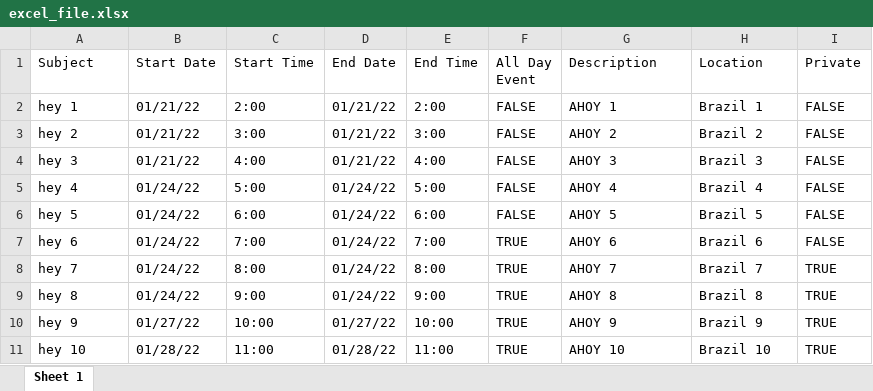
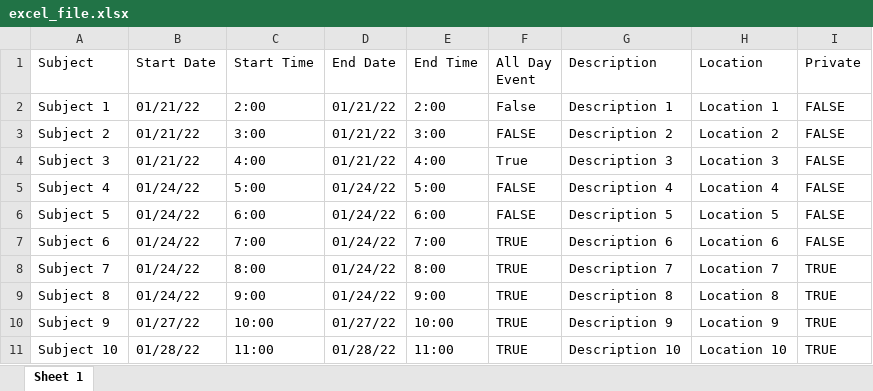
Before and after one commit to gianluca-magnabosco/CSV-to-Google-Calendar-API, an Excel workbook: excel_file.xlsx, sheet Sheet 1, drawn as a sheet; only a part is shown; values as stored, in another font and other column widths than the file's, no borders; the diff covers the shown part only; the diff names each change by its address in the sheet, - before the commit and + after, or states it on an @@ line.

Commit message:
changes to sample excel file

```diff
--- a/excel_file.xlsx (sheet Sheet 1)
+++ b/excel_file.xlsx (sheet Sheet 1)
-A2 (Subject): hey 1
+A2 (Subject): Subject 1
-F2 (All Day Event): FALSE
+F2 (All Day Event): False
-G2 (Description): AHOY 1
+G2 (Description): Description 1
-H2 (Location): Brazil 1
+H2 (Location): Location 1
-A3 (Subject): hey 2
+A3 (Subject): Subject 2
-G3 (Description): AHOY 2
+G3 (Description): Description 2
-H3 (Location): Brazil 2
+H3 (Location): Location 2
-A4 (Subject): hey 3
+A4 (Subject): Subject 3
-F4 (All Day Event): FALSE
+F4 (All Day Event): True
-G4 (Description): AHOY 3
+G4 (Description): Description 3
-H4 (Location): Brazil 3
+H4 (Location): Location 3
-A5 (Subject): hey 4
+A5 (Subject): Subject 4
-G5 (Description): AHOY 4
+G5 (Description): Description 4
-H5 (Location): Brazil 4
+H5 (Location): Location 4
-A6 (Subject): hey 5
+A6 (Subject): Subject 5
-G6 (Description): AHOY 5
+G6 (Description): Description 5
-H6 (Location): Brazil 5
+H6 (Location): Location 5
-A7 (Subject): hey 6
+A7 (Subject): Subject 6
-G7 (Description): AHOY 6
+G7 (Description): Description 6
-H7 (Location): Brazil 6
+H7 (Location): Location 6
-A8 (Subject): hey 7
+A8 (Subject): Subject 7
-G8 (Description): AHOY 7
+G8 (Description): Description 7
-H8 (Location): Brazil 7
+H8 (Location): Location 7
-A9 (Subject): hey 8
+A9 (Subject): Subject 8
-G9 (Description): AHOY 8
+G9 (Description): Description 8
-H9 (Location): Brazil 8
+H9 (Location): Location 8
-A10 (Subject): hey 9
+A10 (Subject): Subject 9
-G10 (Description): AHOY 9
+G10 (Description): Description 9
-H10 (Location): Brazil 9
+H10 (Location): Location 9
-A11 (Subject): hey 10
+A11 (Subject): Subject 10
-G11 (Description): AHOY 10
+G11 (Description): Description 10
-H11 (Location): Brazil 10
+H11 (Location): Location 10
```
Also changed, not shown: 3 added rows, 3 removed rows and 119 edited cells elsewhere in this sheet.
